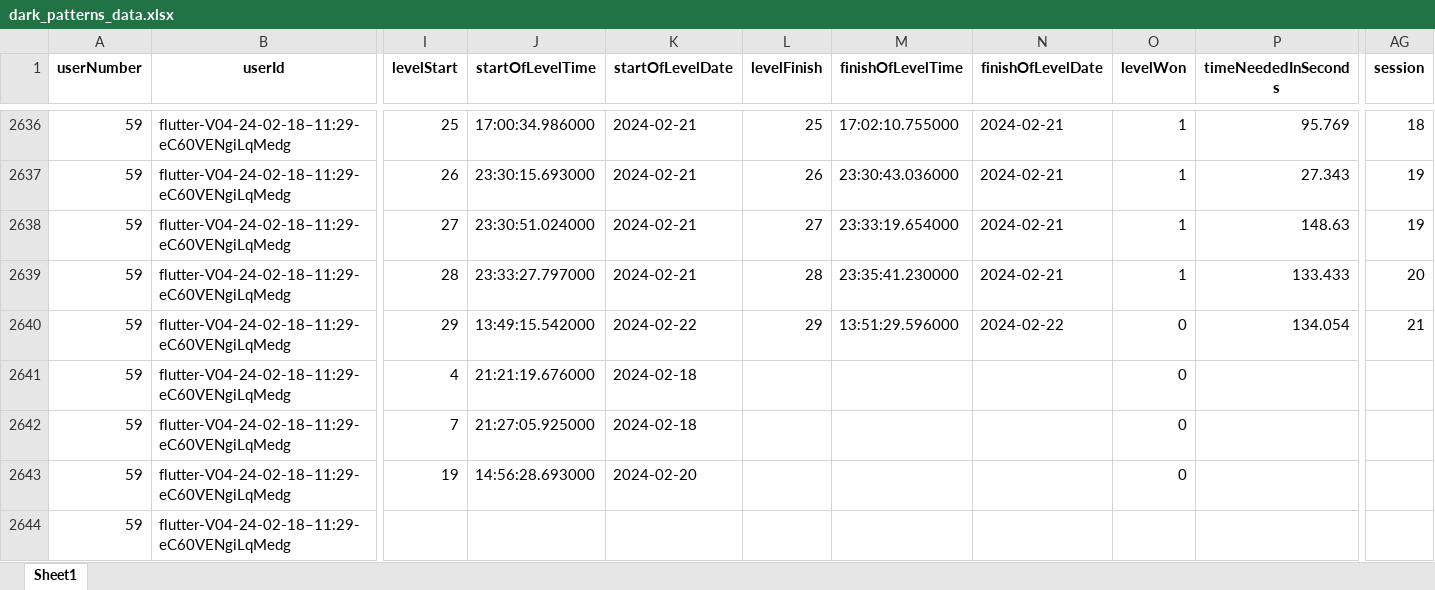
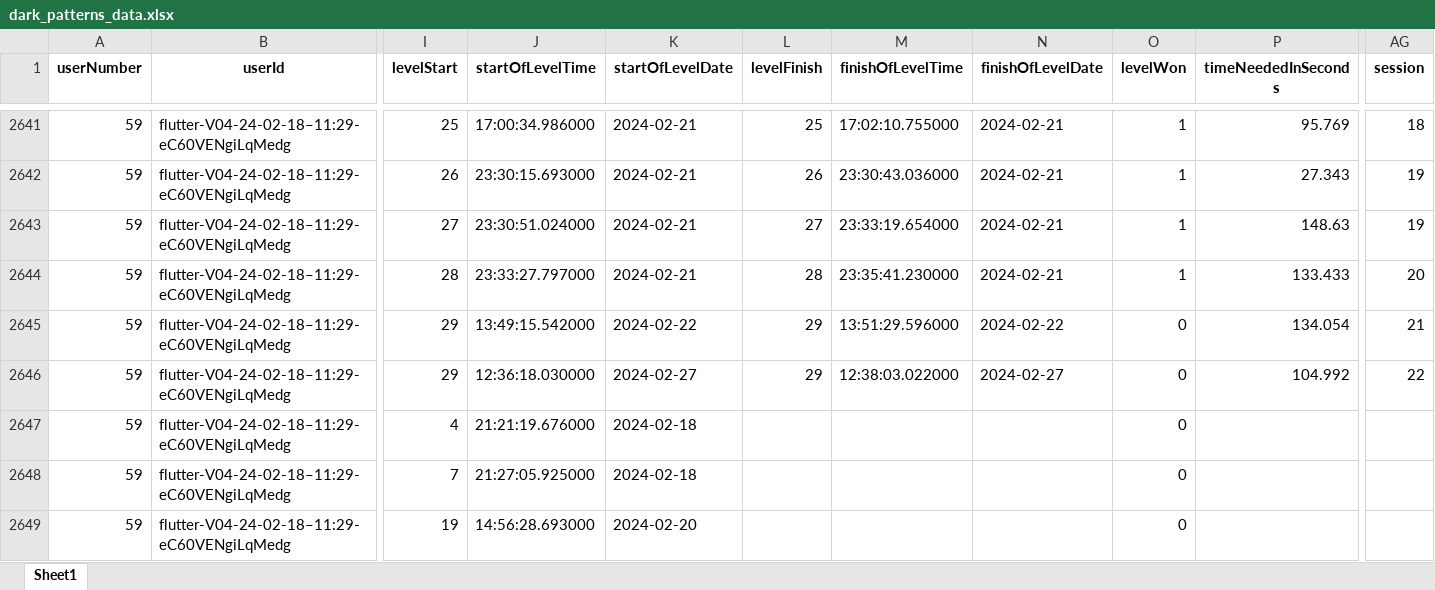
Before and after one commit to felpower/Projekt2_Flutter_Crush, an Excel workbook: generators/dark_patterns_data.xlsx, sheet Sheet1, drawn as a sheet; only a part is shown, gaps mark what is left out; the shorter side is filled out with more unchanged rows; values as stored, in another font and other column widths than the file's, no borders; rows hold the shown columns only; the diff covers the shown part only; the diff names each change by its address in the sheet, - before the commit and + after, or states it on an @@ line.

```diff
--- a/generators/dark_patterns_data.xlsx (sheet Sheet1)
+++ b/generators/dark_patterns_data.xlsx (sheet Sheet1)
+row 2646: 59 | flutter-V04-24-02-18–11:29-eC60VENgiLqMedg | 29 | 12:36:18.030000 | 2024-02-27 | 29 | 12:38:03.022000 | 2024-02-27 | 0 | 104.992 | 22
```
Also changed, not shown: 6 added rows and 10 edited cells elsewhere in this sheet, 12 other files.
